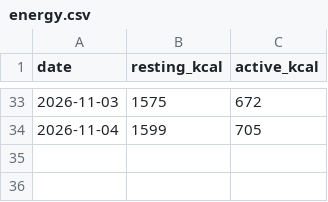
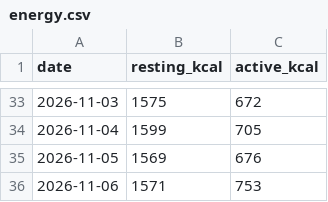
Before and after one commit to pondorasti/alexandru, a CSV file: apps/macro/content/energy.csv, drawn as a sheet; only a part is shown, gaps mark what is left out; the diff names each change by its address in the sheet, - before the commit and + after, or states it on an @@ line.

```diff
--- a/apps/macro/content/energy.csv
+++ b/apps/macro/content/energy.csv
+row 35: 2026-11-05 | 1569 | 676
+row 36: 2026-11-06 | 1571 | 753
```
Also changed, not shown: apps/macro/content/weigh-ins.csv.
